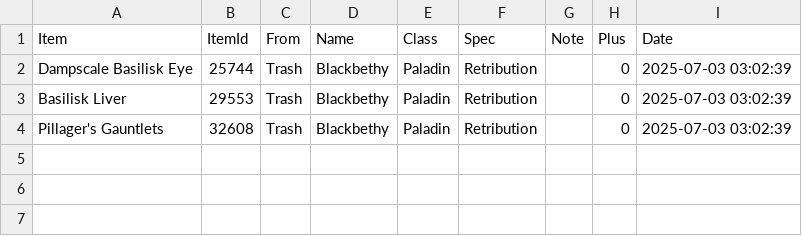
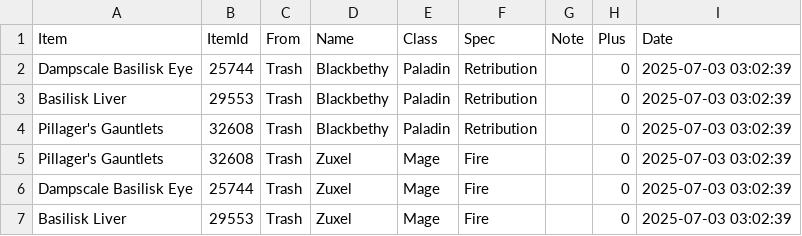
Before and after one commit to Babygrim/LootDistributerforTrident, a CSV file: test.csv, drawn as a sheet.

```diff
--- a/test.csv
+++ b/test.csv
@@ -4 +4,4 @@ Item,ItemId,From,Name,Class,Spec,Note,Plus,Date
 "Pillager's Gauntlets",32608,Trash,Blackbethy,Paladin,Retribution,,0,"2025-07-03 03:02:39"
+"Pillager's Gauntlets",32608,Trash,Zuxel,Mage,Fire,,0,"2025-07-03 03:02:39"
+"Dampscale Basilisk Eye",25744,Trash,Zuxel,Mage,Fire,,0,"2025-07-03 03:02:39"
+"Basilisk Liver",29553,Trash,Zuxel,Mage,Fire,,0,"2025-07-03 03:02:39"
```
Also changed, not shown: 11 other files.
